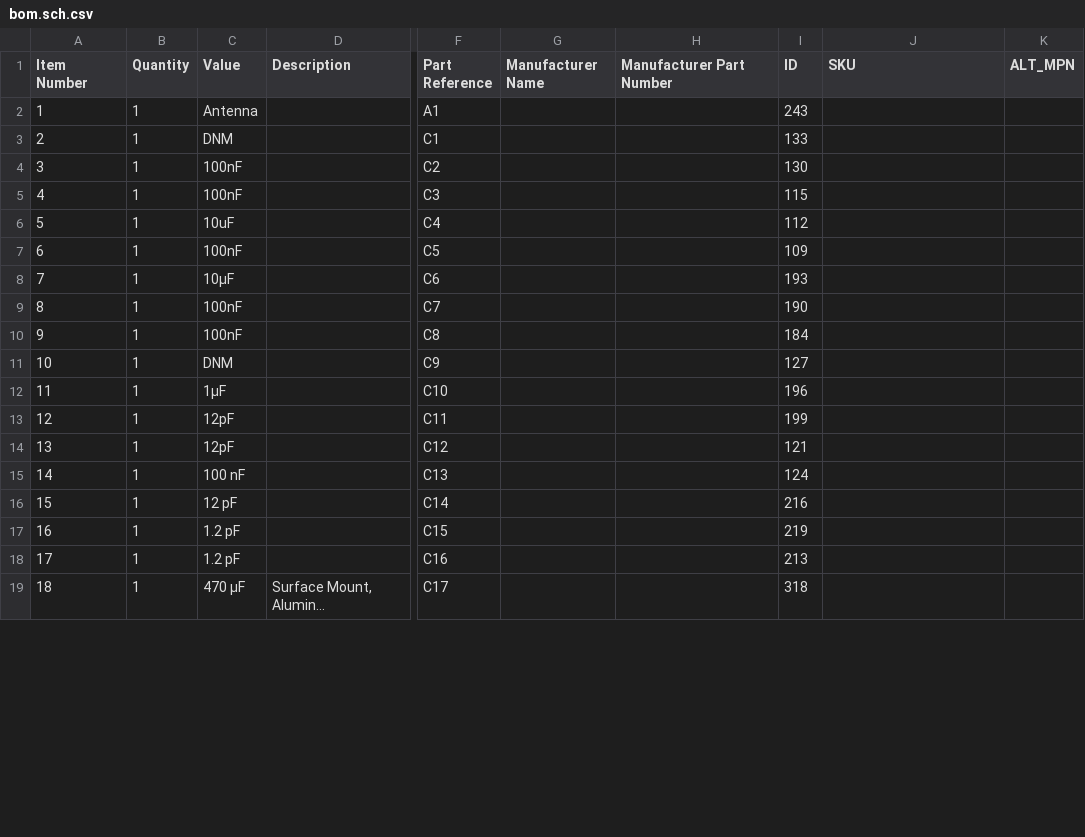
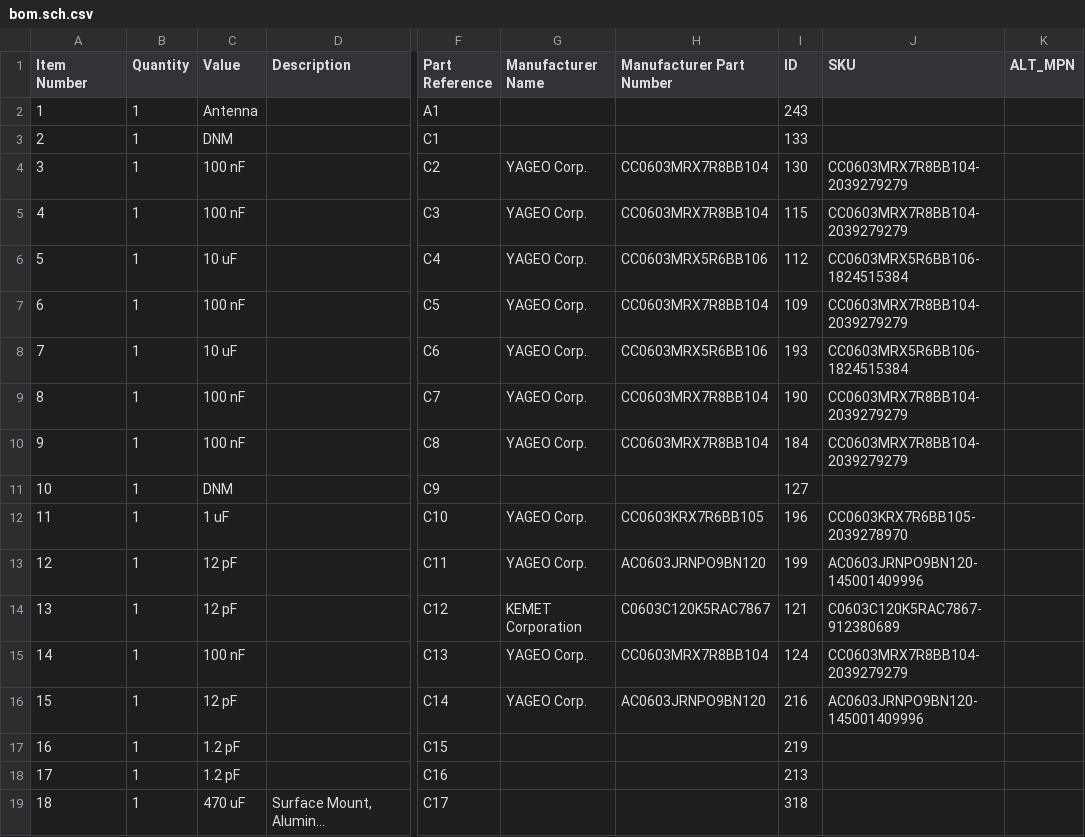
Before and after one commit to andreunifi/Orcad_Backup, a CSV file: Orcad_Workspace/workspace/projects/moisturesensor/so1l_output/bom.sch.csv, drawn as a sheet; only a part is shown, gaps mark what is left out; long unchanged cells end in …; the diff covers the shown part only; the diff names each change by its address in the sheet, - before the commit and + after, or states it on an @@ line.

```diff
--- a/Orcad_Workspace/workspace/projects/moisturesensor/so1l_output/bom.sch.csv
+++ b/Orcad_Workspace/workspace/projects/moisturesensor/so1l_output/bom.sch.csv
-C4:C5 (Value): 100nF
+C4:C5 (Value): 100 nF
-G4:G10 (Manufacturer Name): (empty)
+G4:G10 (Manufacturer Name): YAGEO Corp.
-H4:H5 (Manufacturer Part Number): (empty)
+H4:H5 (Manufacturer Part Number): CC0603MRX7R8BB104
-J4:J5 (SKU): (empty)
+J4:J5 (SKU): CC0603MRX7R8BB104-2039279279
-C6 (Value): 10uF
+C6 (Value): 10 uF
-H6 (Manufacturer Part Number): (empty)
+H6 (Manufacturer Part Number): CC0603MRX5R6BB106
-J6 (SKU): (empty)
+J6 (SKU): CC0603MRX5R6BB106-1824515384
-C7 (Value): 100nF
+C7 (Value): 100 nF
-H7 (Manufacturer Part Number): (empty)
+H7 (Manufacturer Part Number): CC0603MRX7R8BB104
-J7 (SKU): (empty)
+J7 (SKU): CC0603MRX7R8BB104-2039279279
-C8 (Value): 10µF
+C8 (Value): 10 uF
-H8 (Manufacturer Part Number): (empty)
+H8 (Manufacturer Part Number): CC0603MRX5R6BB106
-J8 (SKU): (empty)
+J8 (SKU): CC0603MRX5R6BB106-1824515384
-C9:C10 (Value): 100nF
+C9:C10 (Value): 100 nF
-H9:H10 (Manufacturer Part Number): (empty)
+H9:H10 (Manufacturer Part Number): CC0603MRX7R8BB104
-J9:J10 (SKU): (empty)
+J9:J10 (SKU): CC0603MRX7R8BB104-2039279279
-C12 (Value): 1µF
+C12 (Value): 1 uF
-G12:G13 (Manufacturer Name): (empty)
+G12:G13 (Manufacturer Name): YAGEO Corp.
-H12 (Manufacturer Part Number): (empty)
+H12 (Manufacturer Part Number): CC0603KRX7R6BB105
-J12 (SKU): (empty)
+J12 (SKU): CC0603KRX7R6BB105-2039278970
-C13:C14 (Value): 12pF
+C13:C14 (Value): 12 pF
-H13 (Manufacturer Part Number): (empty)
+H13 (Manufacturer Part Number): AC0603JRNPO9BN120
-J13 (SKU): (empty)
+J13 (SKU): AC0603JRNPO9BN120-145001409996
-G14 (Manufacturer Name): (empty)
+G14 (Manufacturer Name): KEMET Corporation
-H14 (Manufacturer Part Number): (empty)
+H14 (Manufacturer Part Number): C0603C120K5RAC7867
-J14 (SKU): (empty)
+J14 (SKU): C0603C120K5RAC7867-912380689
-G15:G16 (Manufacturer Name): (empty)
+G15:G16 (Manufacturer Name): YAGEO Corp.
-H15 (Manufacturer Part Number): (empty)
+H15 (Manufacturer Part Number): CC0603MRX7R8BB104
-J15 (SKU): (empty)
+J15 (SKU): CC0603MRX7R8BB104-2039279279
-H16 (Manufacturer Part Number): (empty)
+H16 (Manufacturer Part Number): AC0603JRNPO9BN120
-J16 (SKU): (empty)
+J16 (SKU): AC0603JRNPO9BN120-145001409996
-C19 (Value): 470 µF
+C19 (Value): 470 uF
```
Also changed, not shown: 107 edited cells elsewhere in this file, 23 other files.
